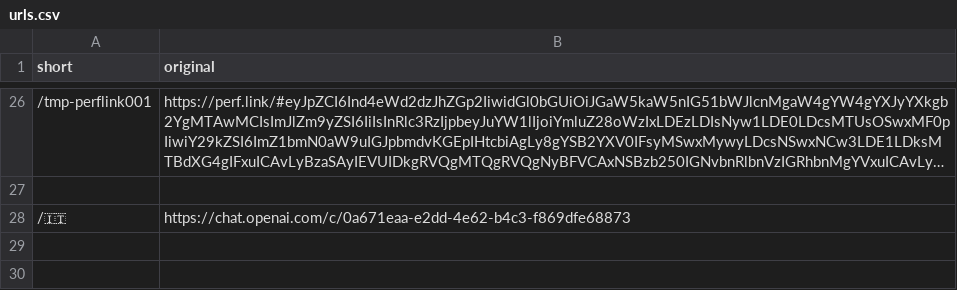
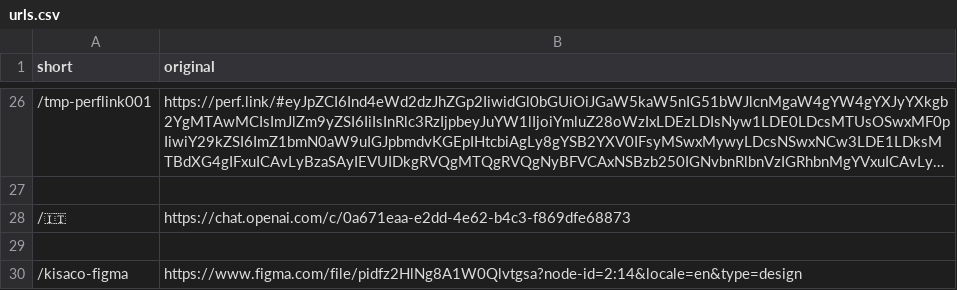
Before and after one commit to abernier/shorty, a CSV file: urls.csv, drawn as a sheet; only a part is shown, gaps mark what is left out; long unchanged cells end in …; the diff names each change by its address in the sheet, - before the commit and + after, or states it on an @@ line.

Commit message:
Update urls.csv

```diff
--- a/urls.csv
+++ b/urls.csv
+row 29: (empty)
+row 30: /kisaco-figma | https://www.figma.com/file/pidfz2HlNg8A1W0Qlvtgsa?node-id=2:14&locale=en&type=design
```
